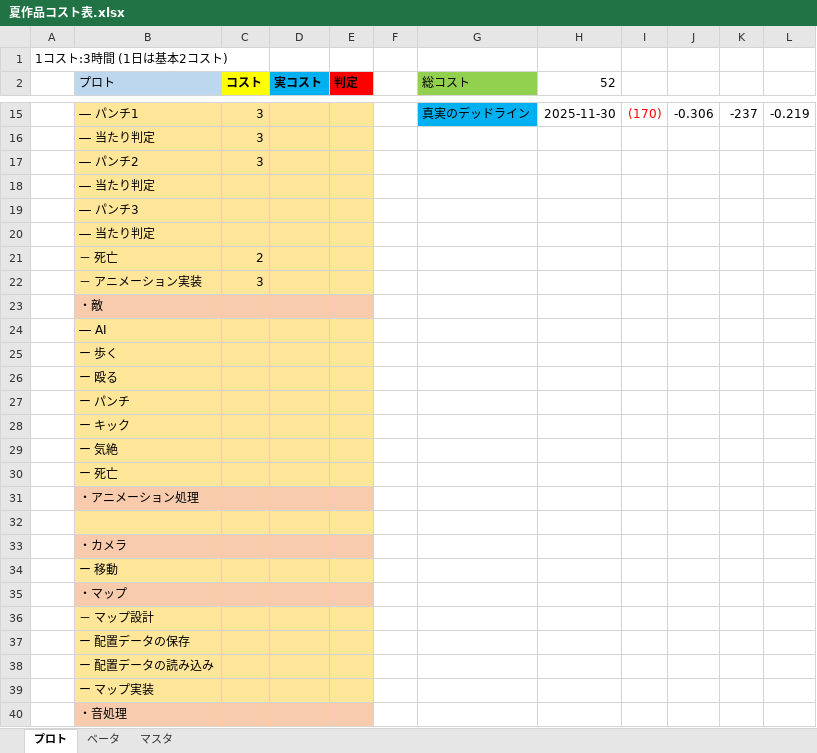
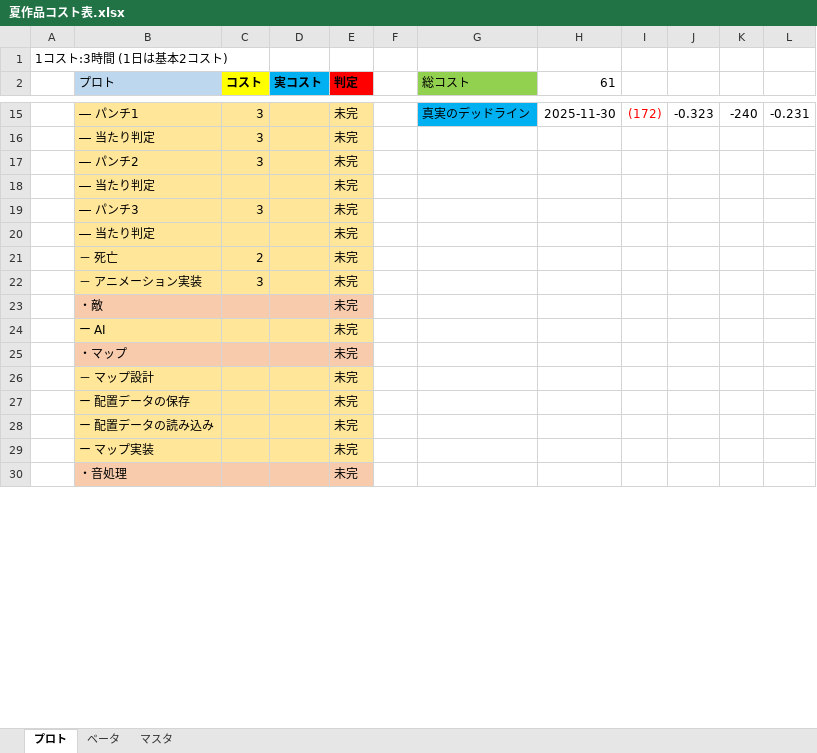
Before and after one commit to TeraoAyato/FightingRush, an Excel workbook: 夏作品コスト表.xlsx, sheet プロト, drawn as a sheet; only a part is shown, gaps mark what is left out; values as stored, in another font and other column widths than the file's, no borders; table styles not drawn; removed rows and columns are numbered as before the commit, all else as after; the diff covers the shown part only; the diff names each change by its address in the sheet, - before the commit and + after, or states it on an @@ line.

```diff
--- a/夏作品コスト表.xlsx (sheet プロト)
+++ b/夏作品コスト表.xlsx (sheet プロト)
-H2: 52
+H2: 61
-E15:E23 (判定): (empty)
+E15:E23 (判定): 未完
-I15: (170)
+I15: (172)
-J15: -0.306
+J15: -0.323
-K15: -237
+K15: -240
-L15: -0.219
+L15: -0.231
-C19 (コスト): (empty)
+C19 (コスト): 3
-row 24:  | ― AI
-row 25:  | ー 歩く
-row 26:  | ー 殴る
-row 27:  | ー パンチ
-row 28:  | ー キック
-row 29:  | ー 気絶
-row 30:  | ー 死亡
-row 31:  | ・アニメーション処理
-row 24: (empty)
+row 24:  | ー AI |  |  | 未完
-row 33:  | ・カメラ
-row 34:  | ー 移動
-E25:E30 (判定): (empty)
+E25:E30 (判定): 未完
```
Also changed, not shown: 2 removed rows, 49 edited cells and cell formats elsewhere in this sheet, 1 other file.
